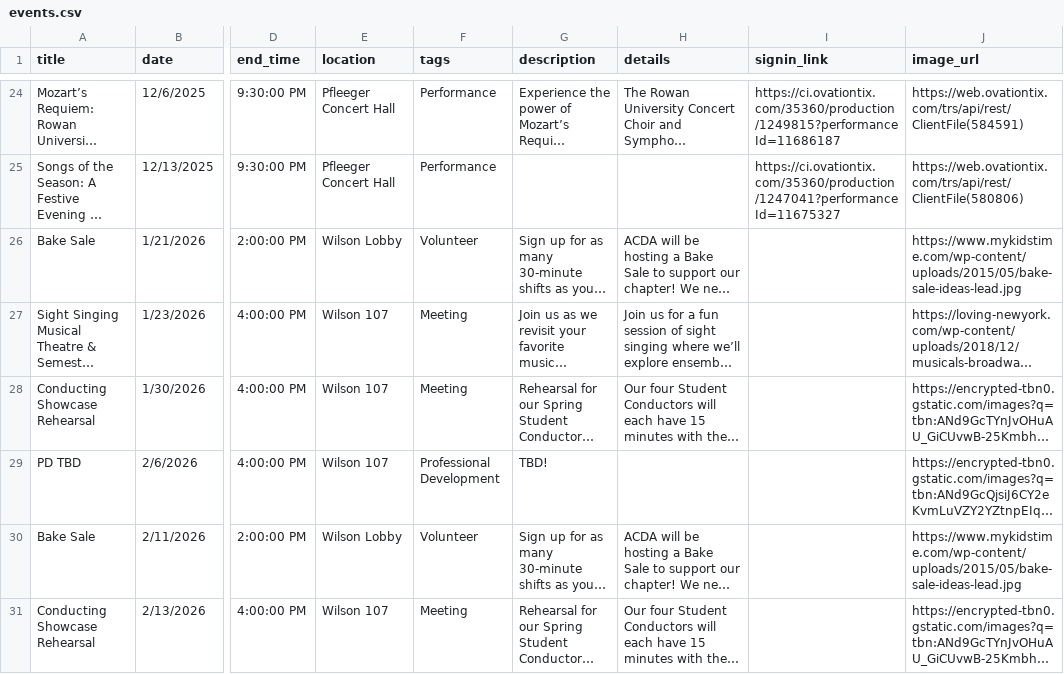
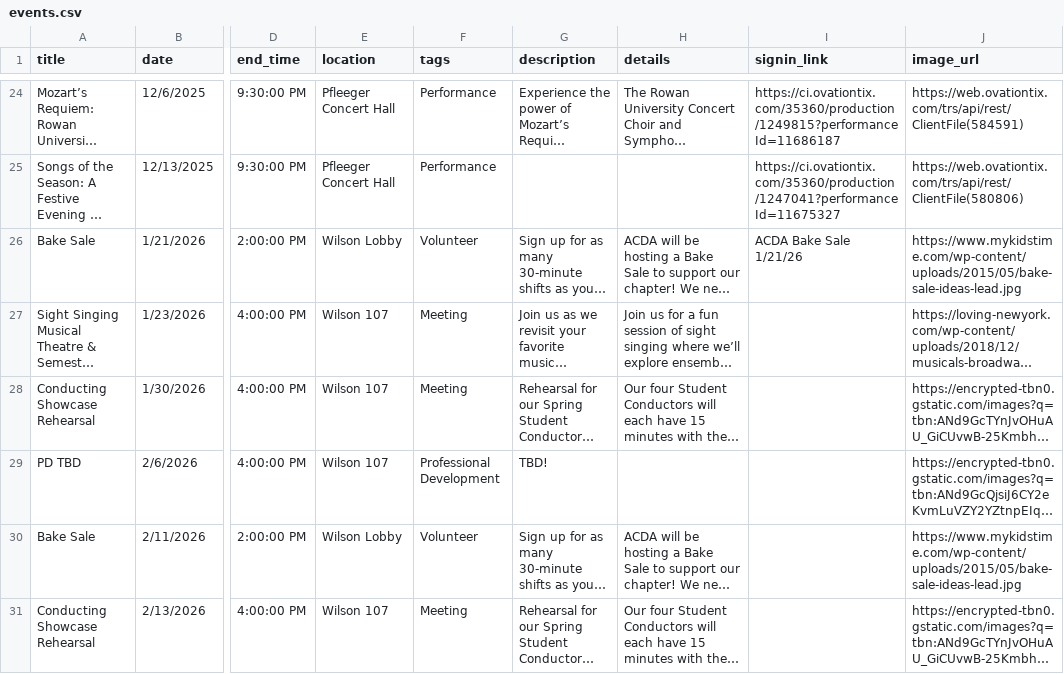
Before and after one commit to abretz50/rowan-acda, a CSV file: assets/data/events.csv, drawn as a sheet; only a part is shown, gaps mark what is left out; long unchanged cells end in …; the diff names each change by its address in the sheet, - before the commit and + after, or states it on an @@ line.

```diff
--- a/assets/data/events.csv
+++ b/assets/data/events.csv
-I26 (signin_link): (empty)
+I26 (signin_link): ACDA Bake Sale 1/21/26
```
